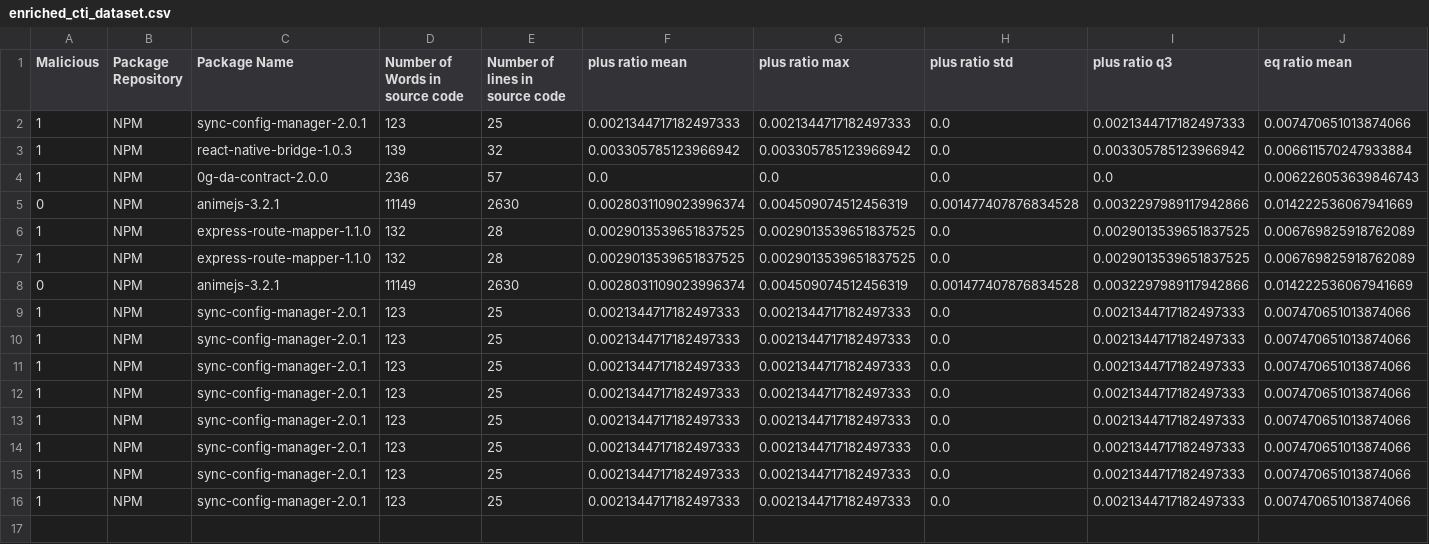
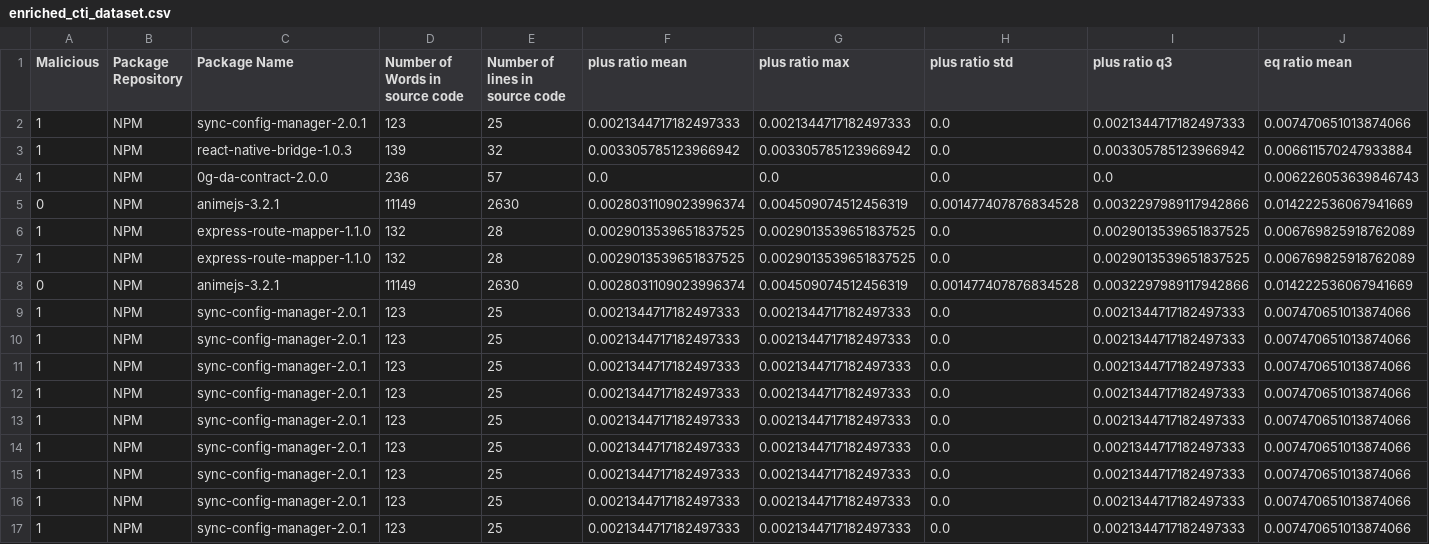
Before and after one commit to Hadeelalmokhtar/DanahCopy5, a CSV file: CTI_Storage/enriched_cti_dataset.csv, drawn as a sheet; only a part is shown; rows hold the shown columns only; the diff names each change by its address in the sheet, - before the commit and + after, or states it on an @@ line.

```diff
--- a/CTI_Storage/enriched_cti_dataset.csv
+++ b/CTI_Storage/enriched_cti_dataset.csv
+row 17: 1 | NPM | sync-config-manager-2.0.1 | 123 | 25 | 0.0021344717182497333 | 0.0021344717182497333 | 0.0 | 0.0021344717182497333 | 0.007470651013874066
```
Also changed, not shown: 4 other files.
